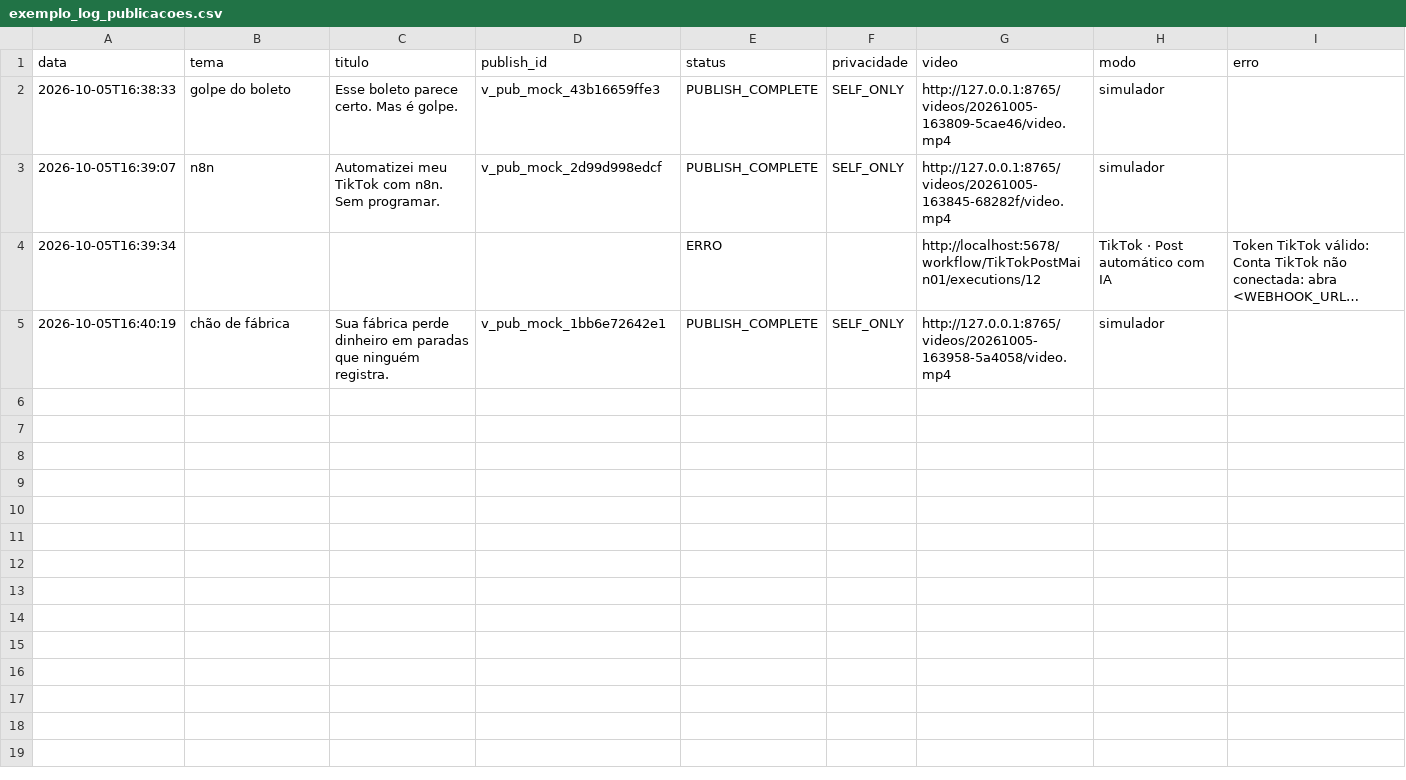
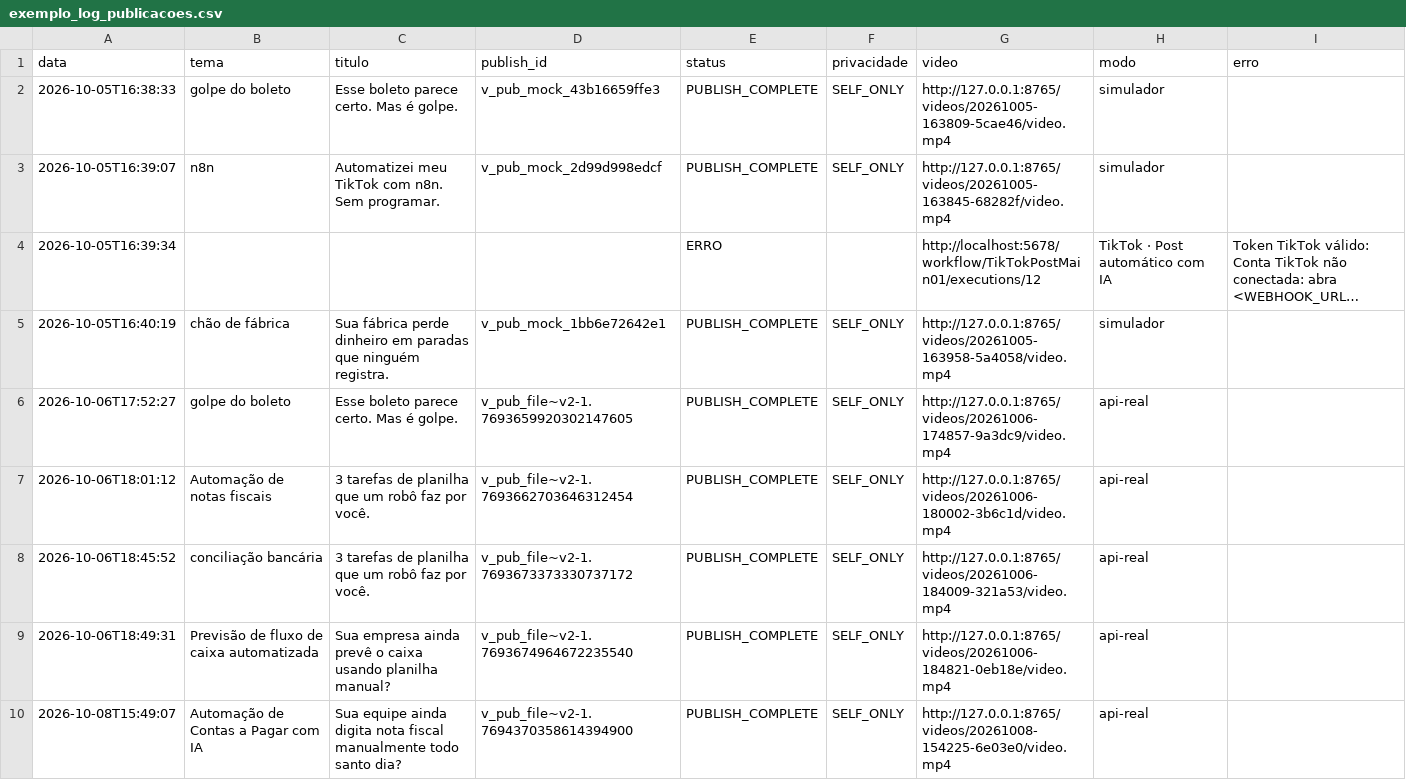
Before and after one commit to PauloArthurFarias/case-gogroup, a CSV file: desafio2-tiktok-n8n/assets/exemplo_log_publicacoes.csv, drawn as a sheet; long unchanged cells end in …; the diff names each change by its address in the sheet, - before the commit and + after, or states it on an @@ line.

```diff
--- a/desafio2-tiktok-n8n/assets/exemplo_log_publicacoes.csv
+++ b/desafio2-tiktok-n8n/assets/exemplo_log_publicacoes.csv
+row 6: 2026-10-06T17:52:27 | golpe do boleto | Esse boleto parece certo. Mas é golpe. | v_pub_file~v2-1.7693659920302147605 | PUBLISH_COMPLETE | SELF_ONLY | http://127.0.0.1:8765/videos/20261006-174857-9a3dc9/video.mp4 | api-real
+row 7: 2026-10-06T18:01:12 | Automação de notas fiscais | 3 tarefas de planilha que um robô faz por você. | v_pub_file~v2-1.7693662703646312454 | PUBLISH_COMPLETE | SELF_ONLY | http://127.0.0.1:8765/videos/20261006-180002-3b6c1d/video.mp4 | api-real
+row 8: 2026-10-06T18:45:52 | conciliação bancária | 3 tarefas de planilha que um robô faz por você. | v_pub_file~v2-1.7693673373330737172 | PUBLISH_COMPLETE | SELF_ONLY | http://127.0.0.1:8765/videos/20261006-184009-321a53/video.mp4 | api-real
+row 9: 2026-10-06T18:49:31 | Previsão de fluxo de caixa automatizada | Sua empresa ainda prevê o caixa usando planilha manual? | v_pub_file~v2-1.7693674964672235540 | PUBLISH_COMPLETE | SELF_ONLY | http://127.0.0.1:8765/videos/20261006-184821-0eb18e/video.mp4 | api-real
+row 10: 2026-10-08T15:49:07 | Automação de Contas a Pagar com IA | Sua equipe ainda digita nota fiscal manualmente todo santo dia? | v_pub_file~v2-1.7694370358614394900 | PUBLISH_COMPLETE | SELF_ONLY | http://127.0.0.1:8765/videos/20261008-154225-6e03e0/video.mp4 | api-real
```
Also changed, not shown: 5 other files.
